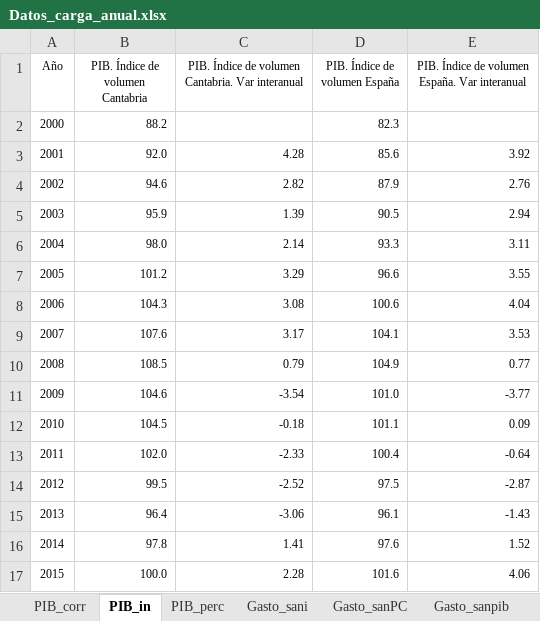
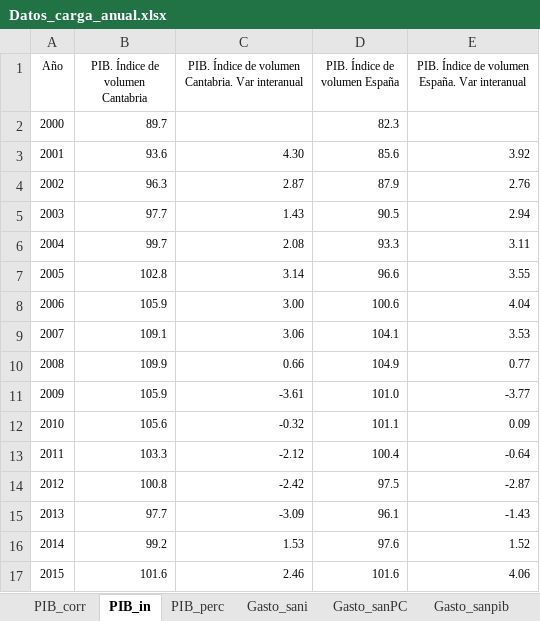
Before and after one commit to icane/economic-indicators, an Excel workbook: etl/data/input/Datos_carga_anual.xlsx, sheet PIB_in, drawn as a sheet; only a part is shown; values as stored, in another font and other column widths than the file's, no borders; the diff covers the shown part only; the diff names each change by its address in the sheet, - before the commit and + after, or states it on an @@ line.

```diff
--- a/etl/data/input/Datos_carga_anual.xlsx (sheet PIB_in)
+++ b/etl/data/input/Datos_carga_anual.xlsx (sheet PIB_in)
-B2 (PIB. Índice de volumen Cantabria): 88.2
+B2 (PIB. Índice de volumen Cantabria): 89.7
-B3 (PIB. Índice de volumen Cantabria): 92.0
+B3 (PIB. Índice de volumen Cantabria): 93.6
-C3: 4.28
+C3: 4.30
-B4 (PIB. Índice de volumen Cantabria): 94.6
+B4 (PIB. Índice de volumen Cantabria): 96.3
-C4: 2.82
+C4: 2.87
-B5 (PIB. Índice de volumen Cantabria): 95.9
+B5 (PIB. Índice de volumen Cantabria): 97.7
-C5: 1.39
+C5: 1.43
-B6 (PIB. Índice de volumen Cantabria): 98.0
+B6 (PIB. Índice de volumen Cantabria): 99.7
-C6: 2.14
+C6: 2.08
-B7 (PIB. Índice de volumen Cantabria): 101.2
+B7 (PIB. Índice de volumen Cantabria): 102.8
-C7: 3.29
+C7: 3.14
-B8 (PIB. Índice de volumen Cantabria): 104.3
+B8 (PIB. Índice de volumen Cantabria): 105.9
-C8: 3.08
+C8: 3.00
-B9 (PIB. Índice de volumen Cantabria): 107.6
+B9 (PIB. Índice de volumen Cantabria): 109.1
-C9: 3.17
+C9: 3.06
-B10 (PIB. Índice de volumen Cantabria): 108.5
+B10 (PIB. Índice de volumen Cantabria): 109.9
-C10: 0.79
+C10: 0.66
-B11 (PIB. Índice de volumen Cantabria): 104.6
+B11 (PIB. Índice de volumen Cantabria): 105.9
-C11: -3.54
+C11: -3.61
-B12 (PIB. Índice de volumen Cantabria): 104.5
+B12 (PIB. Índice de volumen Cantabria): 105.6
-C12: -0.18
+C12: -0.32
-B13 (PIB. Índice de volumen Cantabria): 102.0
+B13 (PIB. Índice de volumen Cantabria): 103.3
-C13: -2.33
+C13: -2.12
-B14 (PIB. Índice de volumen Cantabria): 99.5
+B14 (PIB. Índice de volumen Cantabria): 100.8
-C14: -2.52
+C14: -2.42
-B15 (PIB. Índice de volumen Cantabria): 96.4
+B15 (PIB. Índice de volumen Cantabria): 97.7
-C15: -3.06
+C15: -3.09
-B16 (PIB. Índice de volumen Cantabria): 97.8
+B16 (PIB. Índice de volumen Cantabria): 99.2
-C16: 1.41
+C16: 1.53
-B17 (PIB. Índice de volumen Cantabria): 100.0
+B17 (PIB. Índice de volumen Cantabria): 101.6
-C17: 2.28
+C17: 2.46
```
Also changed, not shown: 16 edited cells elsewhere in this sheet, sheet PIB_perc, sheet PIB_corr, sheet Gasto_educa_pib, sheet Per I+D sobre p activa, 10 other files.
